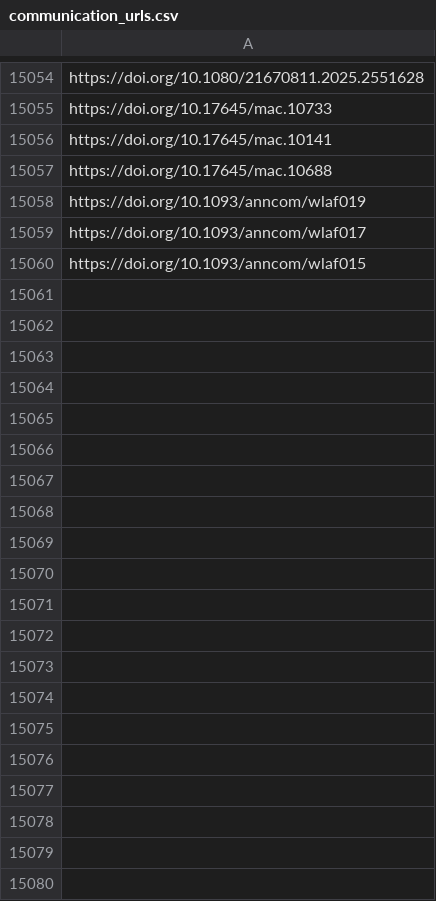
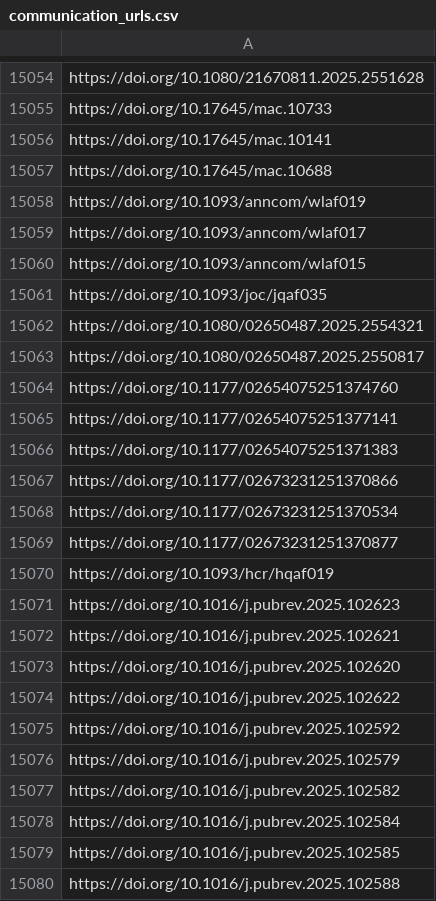
Before and after one commit to jacob-long/picnic, a CSV file: memory/communication_urls.csv, drawn as a sheet; only a part is shown, gaps mark what is left out; the diff covers the shown part only.

```diff
--- a/memory/communication_urls.csv
+++ b/memory/communication_urls.csv
@@ -15060 +15060,21 @@ https://doi.org/10.1093/anncom/wlaf017
 https://doi.org/10.1093/anncom/wlaf015
+https://doi.org/10.1093/joc/jqaf035
+https://doi.org/10.1080/02650487.2025.2554321
+https://doi.org/10.1080/02650487.2025.2550817
+https://doi.org/10.1177/02654075251374760
+https://doi.org/10.1177/02654075251377141
+https://doi.org/10.1177/02654075251371383
+https://doi.org/10.1177/02673231251370866
+https://doi.org/10.1177/02673231251370534
+https://doi.org/10.1177/02673231251370877
+https://doi.org/10.1093/hcr/hqaf019
+https://doi.org/10.1016/j.pubrev.2025.102623
+https://doi.org/10.1016/j.pubrev.2025.102621
+https://doi.org/10.1016/j.pubrev.2025.102620
+https://doi.org/10.1016/j.pubrev.2025.102622
+https://doi.org/10.1016/j.pubrev.2025.102592
+https://doi.org/10.1016/j.pubrev.2025.102579
+https://doi.org/10.1016/j.pubrev.2025.102582
+https://doi.org/10.1016/j.pubrev.2025.102584
+https://doi.org/10.1016/j.pubrev.2025.102585
+https://doi.org/10.1016/j.pubrev.2025.102588
```
Also changed, not shown: 80 added rows elsewhere in this file, memory/po_urls.csv, memory/politics_urls.csv, 11 other files.
